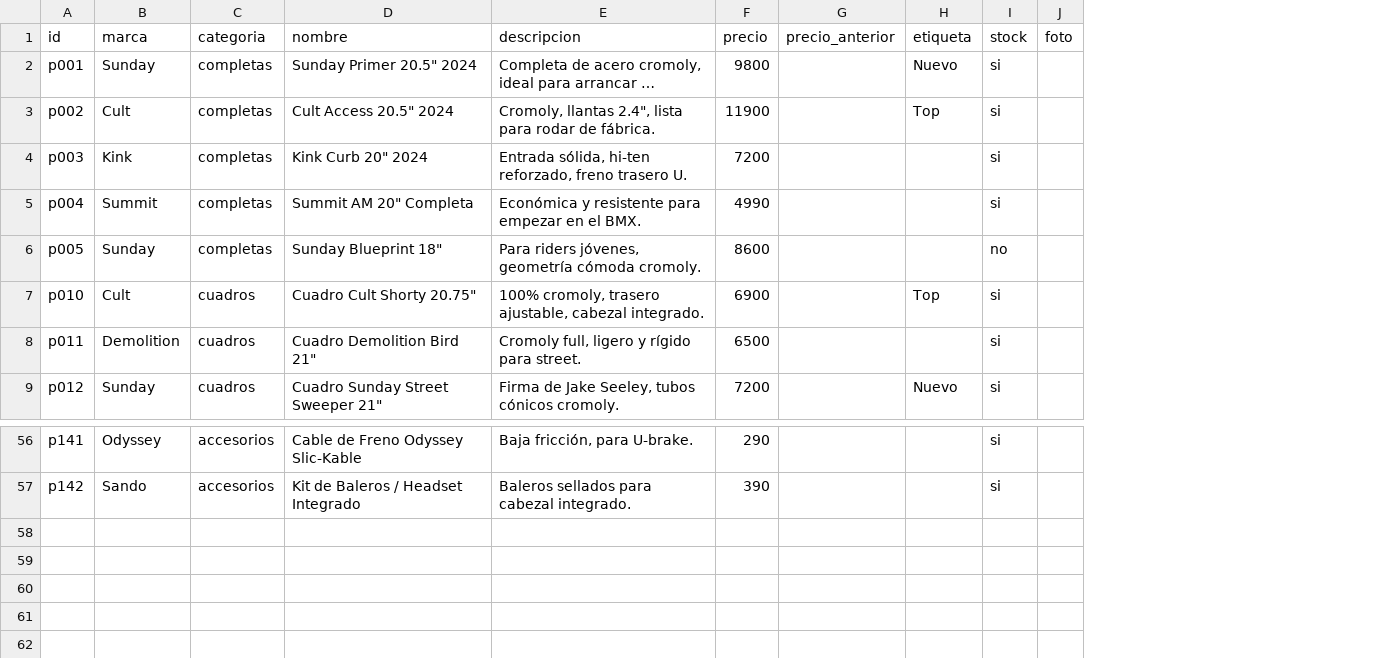
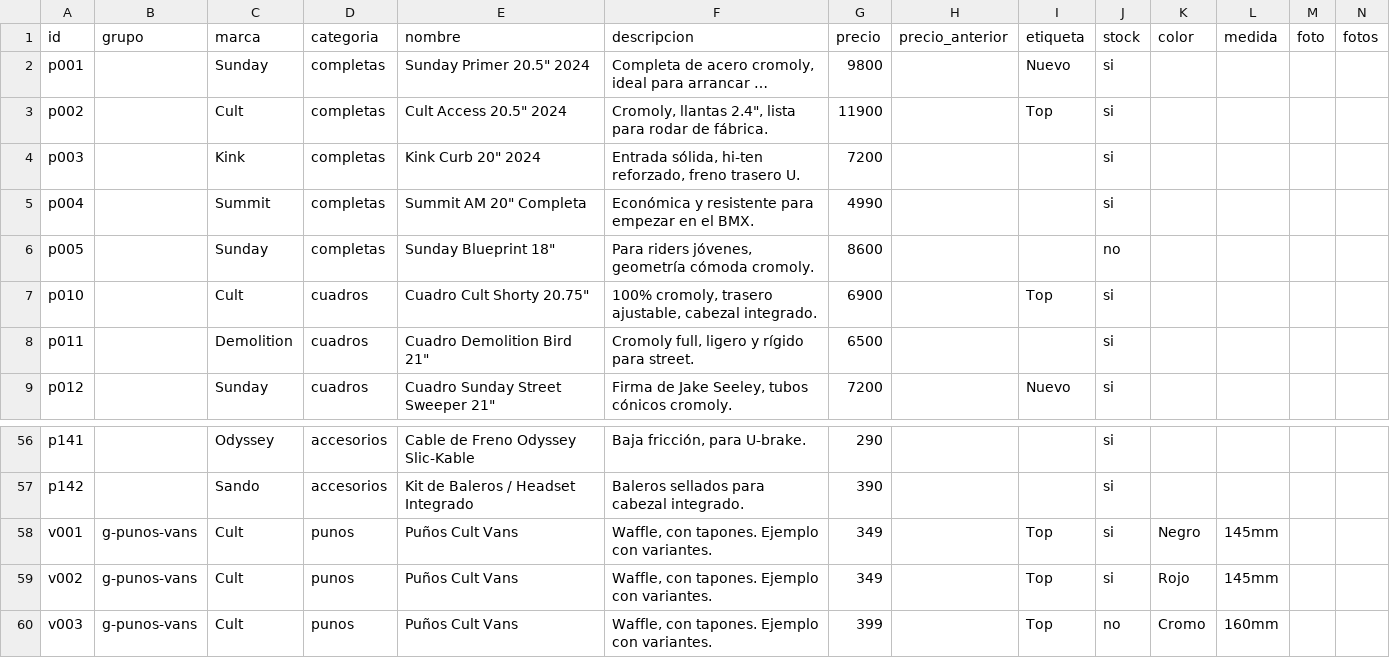
Before and after one commit to blackmachinebike/Black-Machine-1, a CSV file: deploy/plantilla-catalogo.csv, drawn as a sheet; only a part is shown, gaps mark what is left out; long unchanged cells end in …; the diff names each change by its address in the sheet, - before the commit and + after, or states it on an @@ line.

```diff
--- a/deploy/plantilla-catalogo.csv
+++ b/deploy/plantilla-catalogo.csv
+column B (grupo), empty
+column K (color), empty
+column L (medida), empty
+column N (fotos), empty
+row 58: v001 | g-punos-vans | Cult | punos | Puños Cult Vans | Waffle, con tapones. Ejemplo con variantes. | 349 |  | Top | si | Negro | 145mm
+row 59: v002 | g-punos-vans | Cult | punos | Puños Cult Vans | Waffle, con tapones. Ejemplo con variantes. | 349 |  | Top | si | Rojo | 145mm
+row 60: v003 | g-punos-vans | Cult | punos | Puños Cult Vans | Waffle, con tapones. Ejemplo con variantes. | 399 |  | Top | no | Cromo | 160mm
```
Also changed, not shown: plantilla-catalogo.csv, 3 other files.
